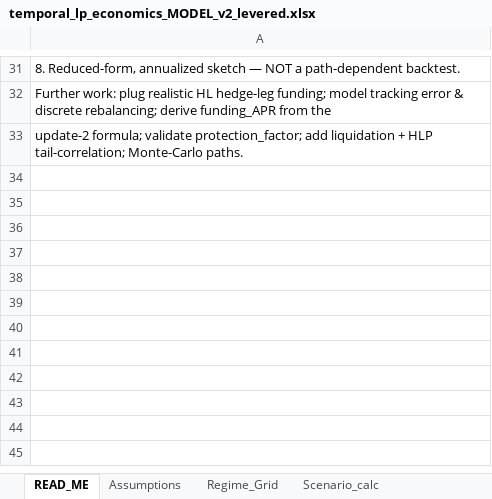
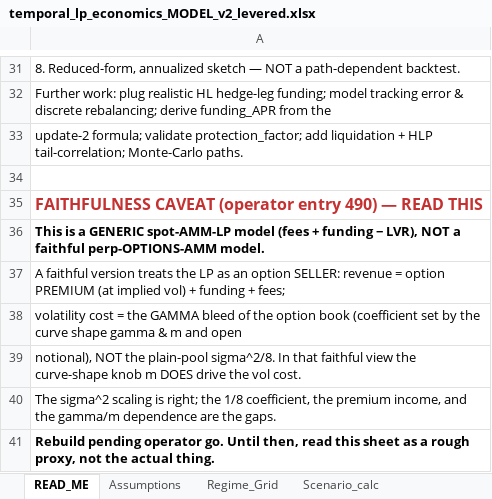
Before and after one commit to gnostrich/Perp-Options-AMM, an Excel workbook: sims/temporal_lp_economics_MODEL_v2_levered.xlsx, sheet READ_ME, drawn as a sheet; only a part is shown, gaps mark what is left out; values as stored, in another font and other column widths than the file's, no borders; the diff names each change by its address in the sheet, - before the commit and + after, or states it on an @@ line.

```diff
--- a/sims/temporal_lp_economics_MODEL_v2_levered.xlsx (sheet READ_ME)
+++ b/sims/temporal_lp_economics_MODEL_v2_levered.xlsx (sheet READ_ME)
+row 34: (empty)
+row 35: FAITHFULNESS CAVEAT (operator entry 490) — READ THIS
+row 36: This is a GENERIC spot-AMM-LP model (fees + funding − LVR), NOT a faithful perp-OPTIONS-AMM model.
+row 37: A faithful version treats the LP as an option SELLER: revenue = option PREMIUM (at implied vol) + funding + fees;
+row 38: volatility cost = the GAMMA bleed of the option book (coefficient set by the curve shape gamma & m and open
+row 39: notional), NOT the plain-pool sigma^2/8. In that faithful view the curve-shape knob m DOES drive the vol cost.
+row 40: The sigma^2 scaling is right; the 1/8 coefficient, the premium income, and the gamma/m dependence are the gaps.
+row 41: Rebuild pending operator go. Until then, read this sheet as a rough proxy, not the actual thing.
```
Also changed, not shown: 2 other files.
